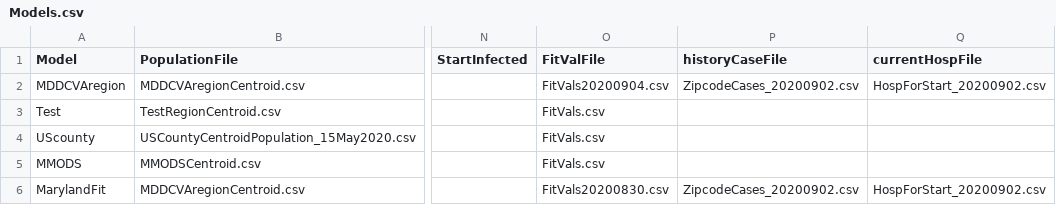
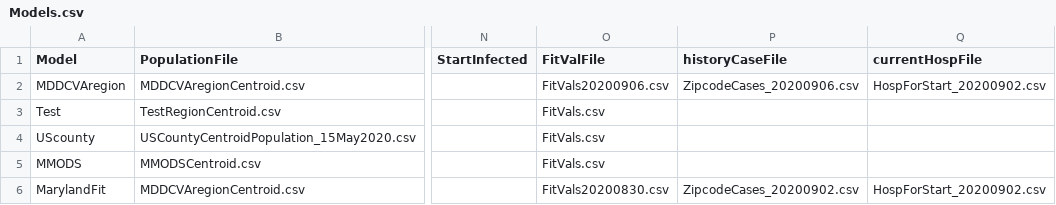
Before and after one commit to CDDEP-DC/MarylandCOVIDAgentBasedSimulation, a CSV file: data/Models.csv, drawn as a sheet; only a part is shown, gaps mark what is left out; the diff names each change by its address in the sheet, - before the commit and + after, or states it on an @@ line.

```diff
--- a/data/Models.csv
+++ b/data/Models.csv
-O2 (FitValFile): FitVals20200904.csv
+O2 (FitValFile): FitVals20200906.csv
-P2 (historyCaseFile): ZipcodeCases_20200902.csv
+P2 (historyCaseFile): ZipcodeCases_20200906.csv
```
Also changed, not shown: 2 other files.
